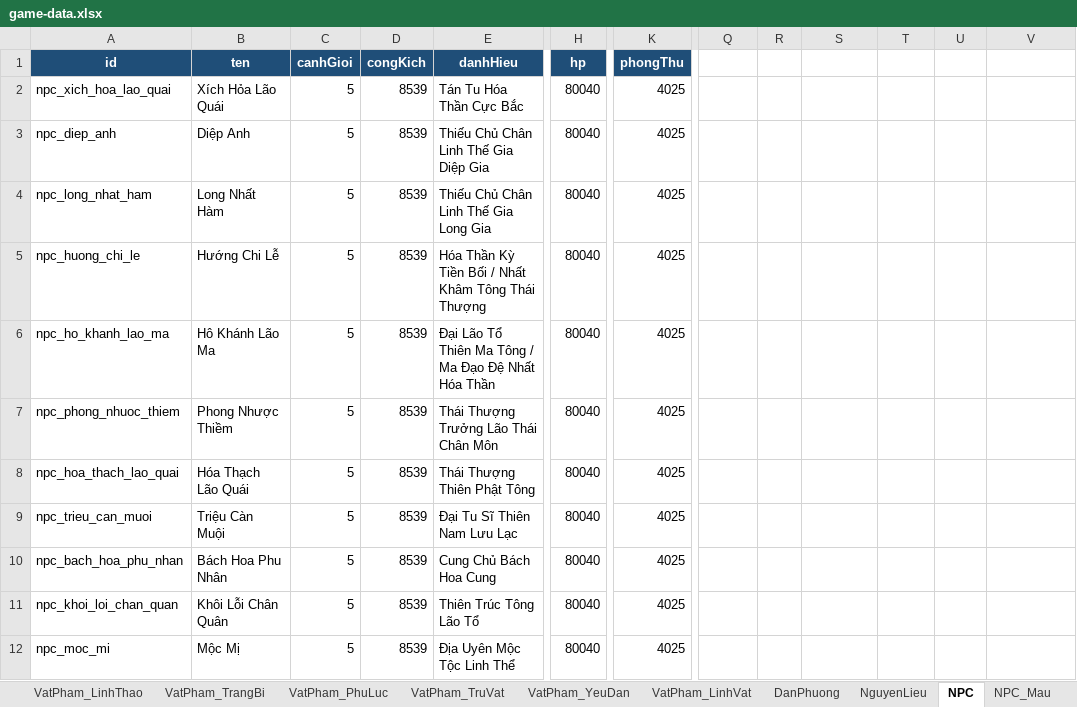
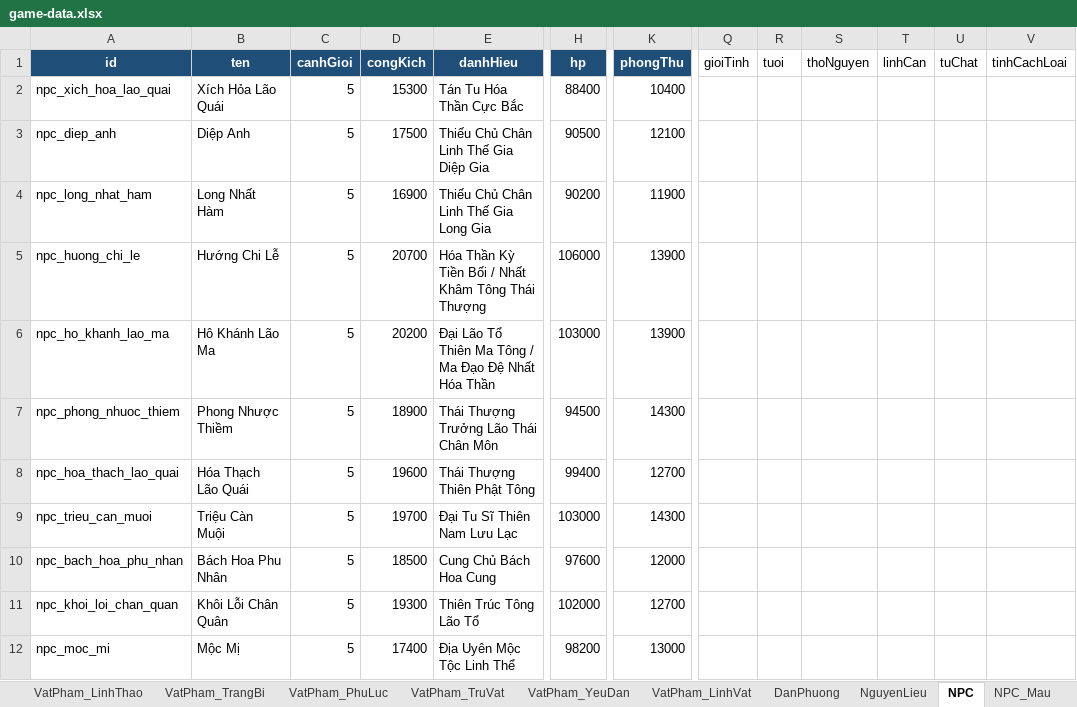
Before and after one commit to blockhead-pippi/tu-tien-text-rpg, an Excel workbook: data/game-data.xlsx, sheet NPC, drawn as a sheet; only a part is shown, gaps mark what is left out; values as stored, in another font and other column widths than the file's, no borders; the diff covers the shown part only; the diff names each change by its address in the sheet, - before the commit and + after, or states it on an @@ line.

Commit message:
docs(changelog) & data(xlsx): cap nhat CHANGELOG.md (v1.8.1, v1.9.0) va dong bo data/game-data.xlsx

```diff
--- a/data/game-data.xlsx (sheet NPC)
+++ b/data/game-data.xlsx (sheet NPC)
-Q1: (empty)
+Q1: gioiTinh
-R1: (empty)
+R1: tuoi
-S1: (empty)
+S1: thoNguyen
-T1: (empty)
+T1: linhCan
-U1: (empty)
+U1: tuChat
-V1: (empty)
+V1: tinhCachLoai
-D2 (congKich): 8539
+D2 (congKich): 15300
-H2 (hp): 80040
+H2 (hp): 88400
-K2 (phongThu): 4025
+K2 (phongThu): 10400
-D3 (congKich): 8539
+D3 (congKich): 17500
-H3 (hp): 80040
+H3 (hp): 90500
-K3 (phongThu): 4025
+K3 (phongThu): 12100
-D4 (congKich): 8539
+D4 (congKich): 16900
-H4 (hp): 80040
+H4 (hp): 90200
-K4 (phongThu): 4025
+K4 (phongThu): 11900
-D5 (congKich): 8539
+D5 (congKich): 20700
-H5 (hp): 80040
+H5 (hp): 106000
-K5:K6 (phongThu): 4025
+K5:K6 (phongThu): 13900
-D6 (congKich): 8539
+D6 (congKich): 20200
-H6 (hp): 80040
+H6 (hp): 103000
-D7 (congKich): 8539
+D7 (congKich): 18900
-H7 (hp): 80040
+H7 (hp): 94500
-K7 (phongThu): 4025
+K7 (phongThu): 14300
-D8 (congKich): 8539
+D8 (congKich): 19600
-H8 (hp): 80040
+H8 (hp): 99400
-K8 (phongThu): 4025
+K8 (phongThu): 12700
-D9 (congKich): 8539
+D9 (congKich): 19700
-H9 (hp): 80040
+H9 (hp): 103000
-K9 (phongThu): 4025
+K9 (phongThu): 14300
-D10 (congKich): 8539
+D10 (congKich): 18500
-H10 (hp): 80040
+H10 (hp): 97600
-K10 (phongThu): 4025
+K10 (phongThu): 12000
-D11 (congKich): 8539
+D11 (congKich): 19300
-H11 (hp): 80040
+H11 (hp): 102000
-K11 (phongThu): 4025
+K11 (phongThu): 12700
-D12 (congKich): 8539
+D12 (congKich): 17400
-H12 (hp): 80040
+H12 (hp): 98200
-K12 (phongThu): 4025
+K12 (phongThu): 13000
```
Also changed, not shown: 1 added row and 187 edited cells elsewhere in this sheet, sheet YeuThu, sheet VatPham_TrangBi, 1 other file.
